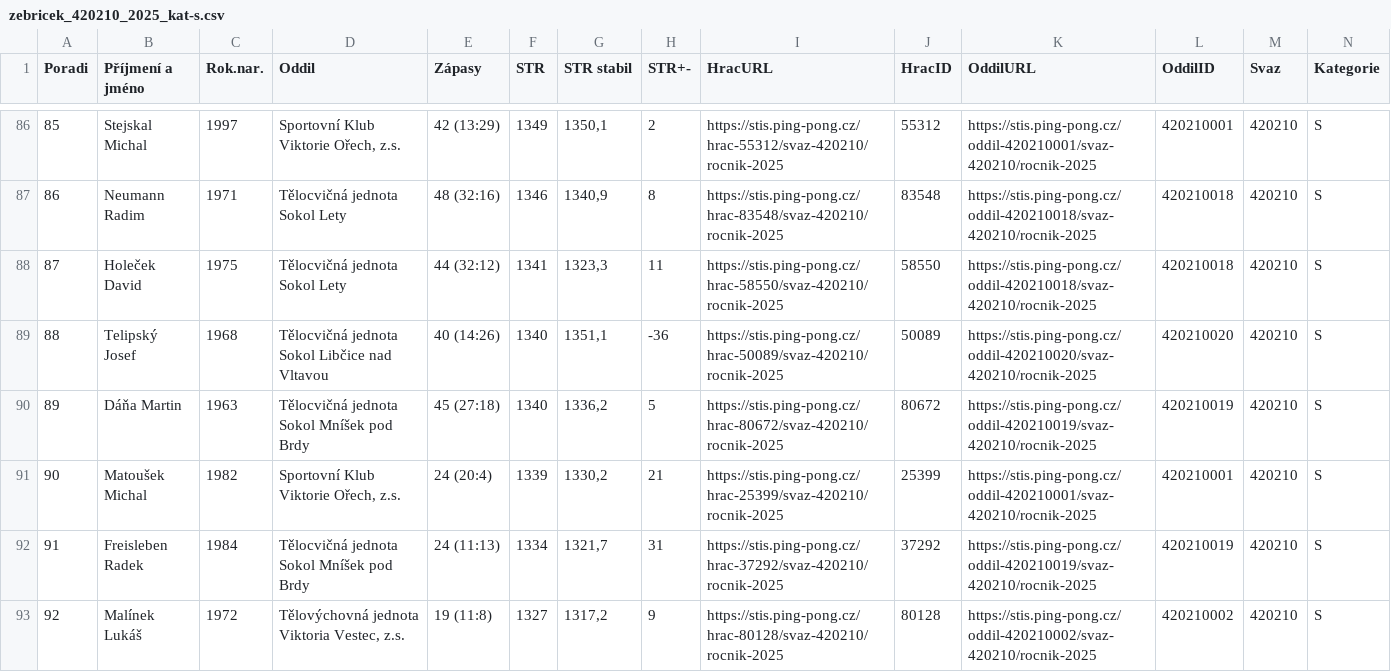
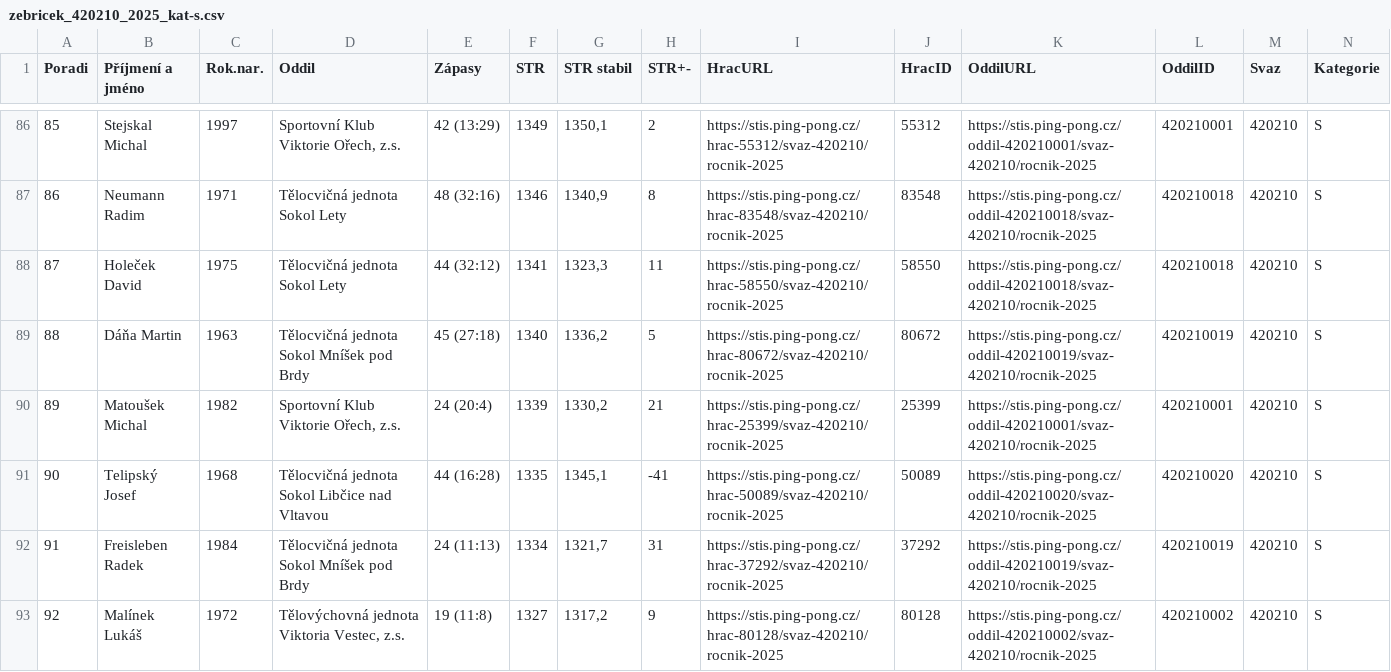
Before and after one commit to dvojtech/stis-soupisky, a CSV file: data/zebricek_420210_2025_kat-s.csv, drawn as a sheet; only a part is shown, gaps mark what is left out; the diff covers the shown part only; the diff names each change by its address in the sheet, - before the commit and + after, or states it on an @@ line.

```diff
--- a/data/zebricek_420210_2025_kat-s.csv
+++ b/data/zebricek_420210_2025_kat-s.csv
-B89 (Příjmení a jméno): Telipský Josef
+B89 (Příjmení a jméno): Dáňa Martin
-C89 (Rok.nar.): 1968
+C89 (Rok.nar.): 1963
-D89 (Oddil): Tělocvičná jednota Sokol Libčice nad Vltavou
+D89 (Oddil): Tělocvičná jednota Sokol Mníšek pod Brdy
-E89 (Zápasy): 40 (14:26)
+E89 (Zápasy): 45 (27:18)
-G89 (STR stabil): 1351,1
+G89 (STR stabil): 1336,2
-H89 (STR+-): -36
+H89 (STR+-): 5
-I89 (HracURL): https://stis.ping-pong.cz/hrac-50089/svaz-420210/rocnik-2025
+I89 (HracURL): https://stis.ping-pong.cz/hrac-80672/svaz-420210/rocnik-2025
-J89 (HracID): 50089
+J89 (HracID): 80672
-K89 (OddilURL): https://stis.ping-pong.cz/oddil-420210020/svaz-420210/rocnik-2025
+K89 (OddilURL): https://stis.ping-pong.cz/oddil-420210019/svaz-420210/rocnik-2025
-L89 (OddilID): 420210020
+L89 (OddilID): 420210019
-B90 (Příjmení a jméno): Dáňa Martin
+B90 (Příjmení a jméno): Matoušek Michal
-C90 (Rok.nar.): 1963
+C90 (Rok.nar.): 1982
-D90 (Oddil): Tělocvičná jednota Sokol Mníšek pod Brdy
+D90 (Oddil): Sportovní Klub Viktorie Ořech, z.s.
-E90 (Zápasy): 45 (27:18)
+E90 (Zápasy): 24 (20:4)
-F90 (STR): 1340
+F90 (STR): 1339
-G90 (STR stabil): 1336,2
+G90 (STR stabil): 1330,2
-H90 (STR+-): 5
+H90 (STR+-): 21
-I90 (HracURL): https://stis.ping-pong.cz/hrac-80672/svaz-420210/rocnik-2025
+I90 (HracURL): https://stis.ping-pong.cz/hrac-25399/svaz-420210/rocnik-2025
-J90 (HracID): 80672
+J90 (HracID): 25399
-K90 (OddilURL): https://stis.ping-pong.cz/oddil-420210019/svaz-420210/rocnik-2025
+K90 (OddilURL): https://stis.ping-pong.cz/oddil-420210001/svaz-420210/rocnik-2025
-L90 (OddilID): 420210019
+L90 (OddilID): 420210001
-B91 (Příjmení a jméno): Matoušek Michal
+B91 (Příjmení a jméno): Telipský Josef
-C91 (Rok.nar.): 1982
+C91 (Rok.nar.): 1968
-D91 (Oddil): Sportovní Klub Viktorie Ořech, z.s.
+D91 (Oddil): Tělocvičná jednota Sokol Libčice nad Vltavou
-E91 (Zápasy): 24 (20:4)
+E91 (Zápasy): 44 (16:28)
-F91 (STR): 1339
+F91 (STR): 1335
-G91 (STR stabil): 1330,2
+G91 (STR stabil): 1345,1
-H91 (STR+-): 21
+H91 (STR+-): -41
-I91 (HracURL): https://stis.ping-pong.cz/hrac-25399/svaz-420210/rocnik-2025
+I91 (HracURL): https://stis.ping-pong.cz/hrac-50089/svaz-420210/rocnik-2025
-J91 (HracID): 25399
+J91 (HracID): 50089
-K91 (OddilURL): https://stis.ping-pong.cz/oddil-420210001/svaz-420210/rocnik-2025
+K91 (OddilURL): https://stis.ping-pong.cz/oddil-420210020/svaz-420210/rocnik-2025
-L91 (OddilID): 420210001
+L91 (OddilID): 420210020
```
Also changed, not shown: 72 edited cells elsewhere in this file.
